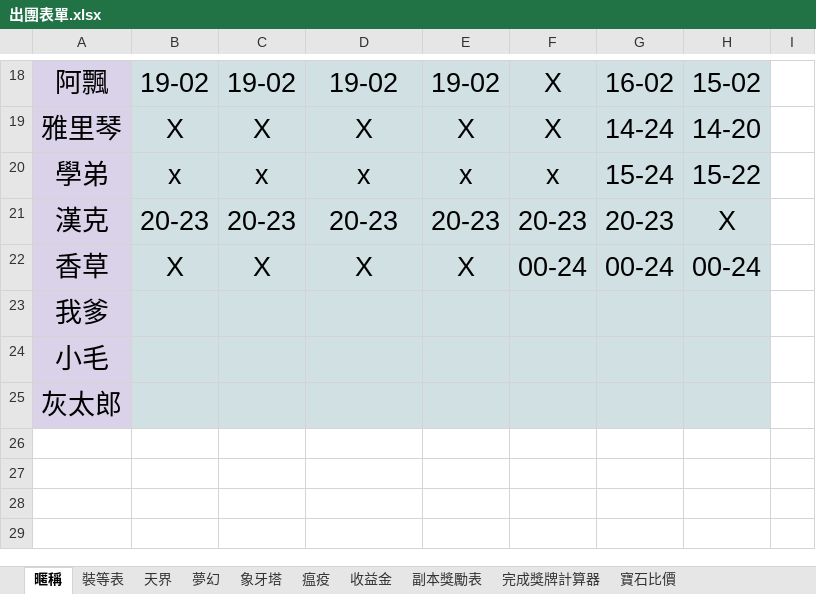
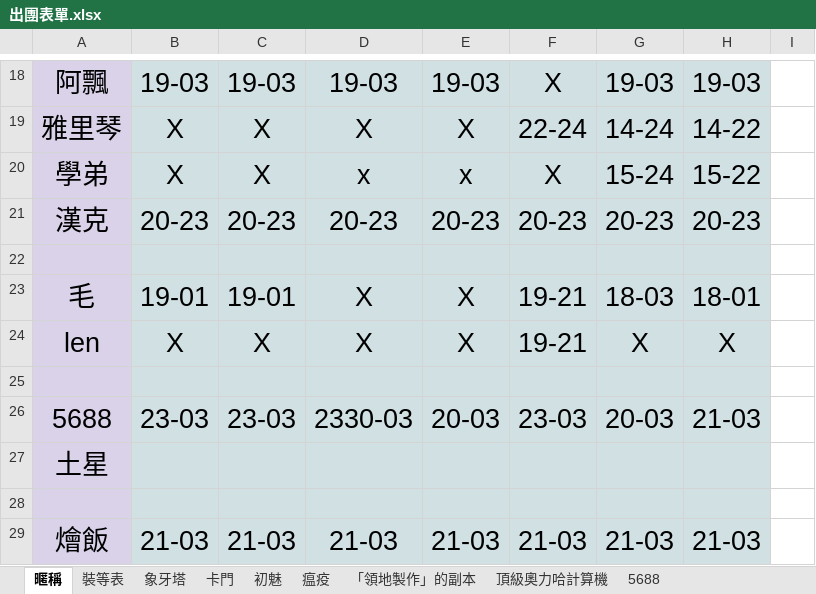
Before and after one commit to tdjunwei/lostark-raid-schedule, an Excel workbook: original-files/出團表單.xlsx, sheet 暱稱, drawn as a sheet; only a part is shown, gaps mark what is left out; values as stored, in another font and other column widths than the file's, no borders; charts and pictures not drawn; addresses are those after the commit; the diff covers the shown part only; the diff names each change by its address in the sheet, - before the commit and + after, or states it on an @@ line.

```diff
--- a/original-files/出團表單.xlsx (sheet 暱稱)
+++ b/original-files/出團表單.xlsx (sheet 暱稱)
-sheet tab: 夢幻
+sheet tab: 卡門
-sheet tab: 收益金
+sheet tab: 「領地製作」的副本
-sheet tab: 副本獎勵表
+sheet tab: 頂級奧力哈計算機
-sheet tab: 完成獎牌計算器
+sheet tab: 5688
-sheet tab: 天界
-sheet tab: 寶石比價
+sheet tab: 初魅
@@ sheet tab order changed: 暱稱 | 裝等表 | 象牙塔 | 卡門 | 初魅 | 瘟疫 | 「領地製作」的副本 | 頂級奧力哈計算機 | 5688 @@
-B18: 19-02
+B18: 19-03
-C18: 19-02
+C18: 19-03
-D18: 19-02
+D18: 19-03
-E18: 19-02
+E18: 19-03
-G18: 16-02
+G18: 19-03
-H18: 15-02
+H18: 19-03
-F19: X
+F19: 22-24
-H19: 14-20
+H19: 14-22
-B20: x
+B20: X
-C20: x
+C20: X
-F20: x
+F20: X
-H21: X
+H21: 20-23
-row 22: 香草 | X | X | X | X | 00-24 | 00-24 | 00-24
+row 22: (empty)
+row 23: 毛 | 19-01 | 19-01 | X | X | 19-21 | 18-03 | 18-01
+row 24: len | X | X | X | X | 19-21 | X | X
-A25: 我爹
+A25: (empty)
+row 26: 5688 | 23-03 | 23-03 | 2330-03 | 20-03 | 23-03 | 20-03 | 21-03
-A27: 小毛
+A27: 土星
-A28: 灰太郎
+A28: (empty)
+row 29: 燴飯 | 21-03 | 21-03 | 21-03 | 21-03 | 21-03 | 21-03 | 21-03
```
Also changed, not shown: 5 added rows, 5 removed rows, 24 edited cells, cell formats and merged cells elsewhere in this sheet, sheet 裝等表, sheet 頂級奧力哈計算機, sheet 5688, sheet 「領地製作」的副本, sheet 卡門, sheet 瘟疫, 1 more sheet, charts or pictures, 36 other files.
